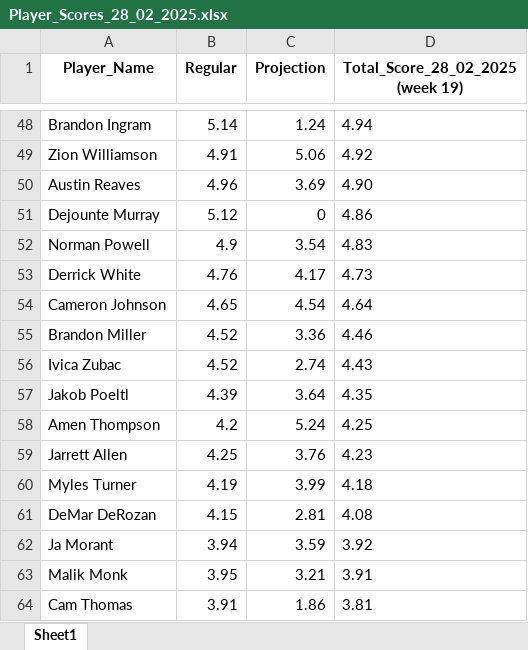
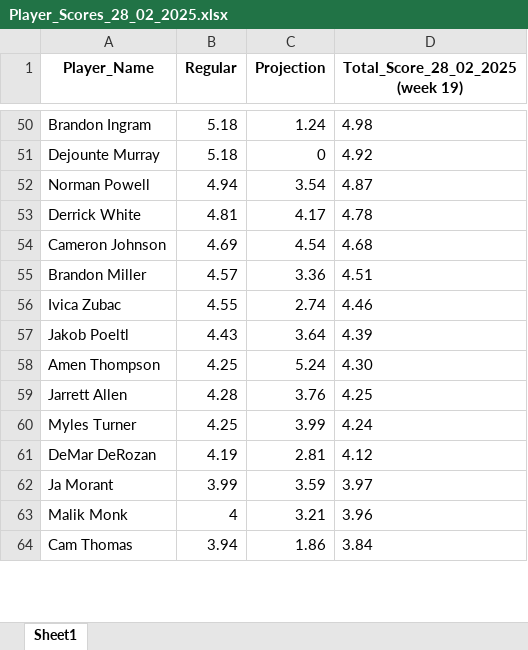
Before and after one commit to ikucukkaya/TradeMachine, an Excel workbook: TotalScore/Player_Scores_28_02_2025.xlsx, sheet Sheet1, drawn as a sheet; only a part is shown, gaps mark what is left out; values as stored, in another font and other column widths than the file's, no borders; removed rows and columns are numbered as before the commit, all else as after; the diff covers the shown part only; the diff names each change by its address in the sheet, - before the commit and + after, or states it on an @@ line.

```diff
--- a/TotalScore/Player_Scores_28_02_2025.xlsx (sheet Sheet1)
+++ b/TotalScore/Player_Scores_28_02_2025.xlsx (sheet Sheet1)
-B50 (Regular): 5.14
+B50 (Regular): 5.18
-D50 (Total_Score_28_02_2025 (week 19)): 4.94
+D50 (Total_Score_28_02_2025 (week 19)): 4.98
-row 49: Zion Williamson | 4.91 | 5.06 | 4.92
-row 50: Austin Reaves | 4.96 | 3.69 | 4.90
-B51 (Regular): 5.12
+B51 (Regular): 5.18
-D51 (Total_Score_28_02_2025 (week 19)): 4.86
+D51 (Total_Score_28_02_2025 (week 19)): 4.92
-B52 (Regular): 4.9
+B52 (Regular): 4.94
-D52 (Total_Score_28_02_2025 (week 19)): 4.83
+D52 (Total_Score_28_02_2025 (week 19)): 4.87
-B53 (Regular): 4.76
+B53 (Regular): 4.81
-D53 (Total_Score_28_02_2025 (week 19)): 4.73
+D53 (Total_Score_28_02_2025 (week 19)): 4.78
-B54 (Regular): 4.65
+B54 (Regular): 4.69
-D54 (Total_Score_28_02_2025 (week 19)): 4.64
+D54 (Total_Score_28_02_2025 (week 19)): 4.68
-B55 (Regular): 4.52
+B55 (Regular): 4.57
-D55 (Total_Score_28_02_2025 (week 19)): 4.46
+D55 (Total_Score_28_02_2025 (week 19)): 4.51
-B56 (Regular): 4.52
+B56 (Regular): 4.55
-D56 (Total_Score_28_02_2025 (week 19)): 4.43
+D56 (Total_Score_28_02_2025 (week 19)): 4.46
-B57 (Regular): 4.39
+B57 (Regular): 4.43
-D57 (Total_Score_28_02_2025 (week 19)): 4.35
+D57 (Total_Score_28_02_2025 (week 19)): 4.39
-B58 (Regular): 4.2
+B58 (Regular): 4.25
-D58 (Total_Score_28_02_2025 (week 19)): 4.25
+D58 (Total_Score_28_02_2025 (week 19)): 4.30
-B59 (Regular): 4.25
+B59 (Regular): 4.28
-D59 (Total_Score_28_02_2025 (week 19)): 4.23
+D59 (Total_Score_28_02_2025 (week 19)): 4.25
-B60 (Regular): 4.19
+B60 (Regular): 4.25
-D60 (Total_Score_28_02_2025 (week 19)): 4.18
+D60 (Total_Score_28_02_2025 (week 19)): 4.24
-B61 (Regular): 4.15
+B61 (Regular): 4.19
-D61 (Total_Score_28_02_2025 (week 19)): 4.08
+D61 (Total_Score_28_02_2025 (week 19)): 4.12
-B62 (Regular): 3.94
+B62 (Regular): 3.99
-D62 (Total_Score_28_02_2025 (week 19)): 3.92
+D62 (Total_Score_28_02_2025 (week 19)): 3.97
-B63 (Regular): 3.95
+B63 (Regular): 4
-D63 (Total_Score_28_02_2025 (week 19)): 3.91
+D63 (Total_Score_28_02_2025 (week 19)): 3.96
-B64 (Regular): 3.91
+B64 (Regular): 3.94
-D64 (Total_Score_28_02_2025 (week 19)): 3.81
+D64 (Total_Score_28_02_2025 (week 19)): 3.84
```
Also changed, not shown: 136 added rows, 134 removed rows, 1 moved row and 776 edited cells elsewhere in this sheet.
